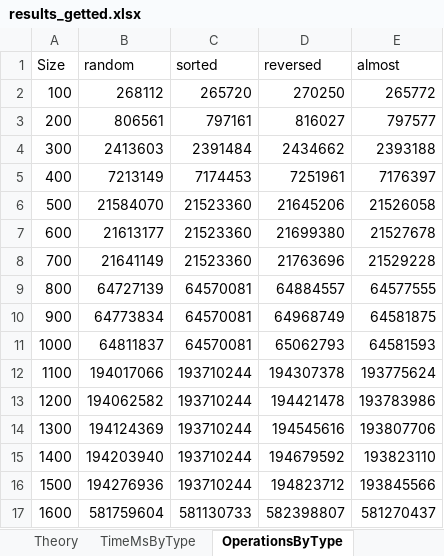
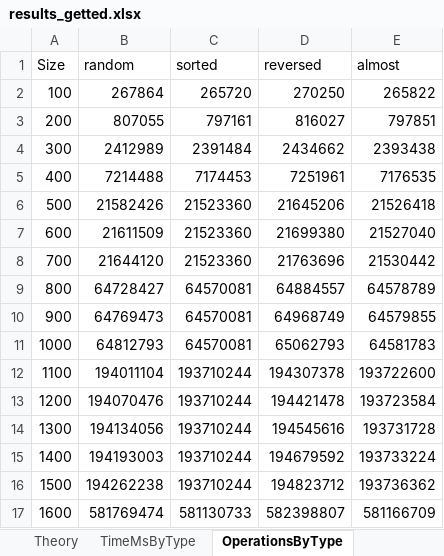
Before and after one commit to W3bReactor/StoogeSort, an Excel workbook: results_getted.xlsx, sheet OperationsByType, drawn as a sheet; only a part is shown; values as stored, in another font and other column widths than the file's, no borders; the diff covers the shown part only; the diff names each change by its address in the sheet, - before the commit and + after, or states it on an @@ line.

```diff
--- a/results_getted.xlsx (sheet OperationsByType)
+++ b/results_getted.xlsx (sheet OperationsByType)
-B2 (random): 268112
+B2 (random): 267864
-E2 (almost): 265772
+E2 (almost): 265822
-B3 (random): 806561
+B3 (random): 807055
-E3 (almost): 797577
+E3 (almost): 797851
-B4 (random): 2413603
+B4 (random): 2412989
-E4 (almost): 2393188
+E4 (almost): 2393438
-B5 (random): 7213149
+B5 (random): 7214488
-E5 (almost): 7176397
+E5 (almost): 7176535
-B6 (random): 21584070
+B6 (random): 21582426
-E6 (almost): 21526058
+E6 (almost): 21526418
-B7 (random): 21613177
+B7 (random): 21611509
-E7 (almost): 21527678
+E7 (almost): 21527040
-B8 (random): 21641149
+B8 (random): 21644120
-E8 (almost): 21529228
+E8 (almost): 21530442
-B9 (random): 64727139
+B9 (random): 64728427
-E9 (almost): 64577555
+E9 (almost): 64578789
-B10 (random): 64773834
+B10 (random): 64769473
-E10 (almost): 64581875
+E10 (almost): 64579855
-B11 (random): 64811837
+B11 (random): 64812793
-E11 (almost): 64581593
+E11 (almost): 64581783
-B12 (random): 194017066
+B12 (random): 194011104
-E12 (almost): 193775624
+E12 (almost): 193722600
-B13 (random): 194062582
+B13 (random): 194070476
-E13 (almost): 193783986
+E13 (almost): 193723584
-B14 (random): 194124369
+B14 (random): 194134056
-E14 (almost): 193807706
+E14 (almost): 193731728
-B15 (random): 194203940
+B15 (random): 194193003
-E15 (almost): 193823110
+E15 (almost): 193733224
-B16 (random): 194276936
+B16 (random): 194262238
-E16 (almost): 193845566
+E16 (almost): 193736362
-B17 (random): 581759604
+B17 (random): 581769474
-E17 (almost): 581270437
+E17 (almost): 581166709
```
Also changed, not shown: 18 edited cells elsewhere in this sheet, sheet Results, sheet TimeMsByType, sheet Experiment, hidden cells, 56 other files.
